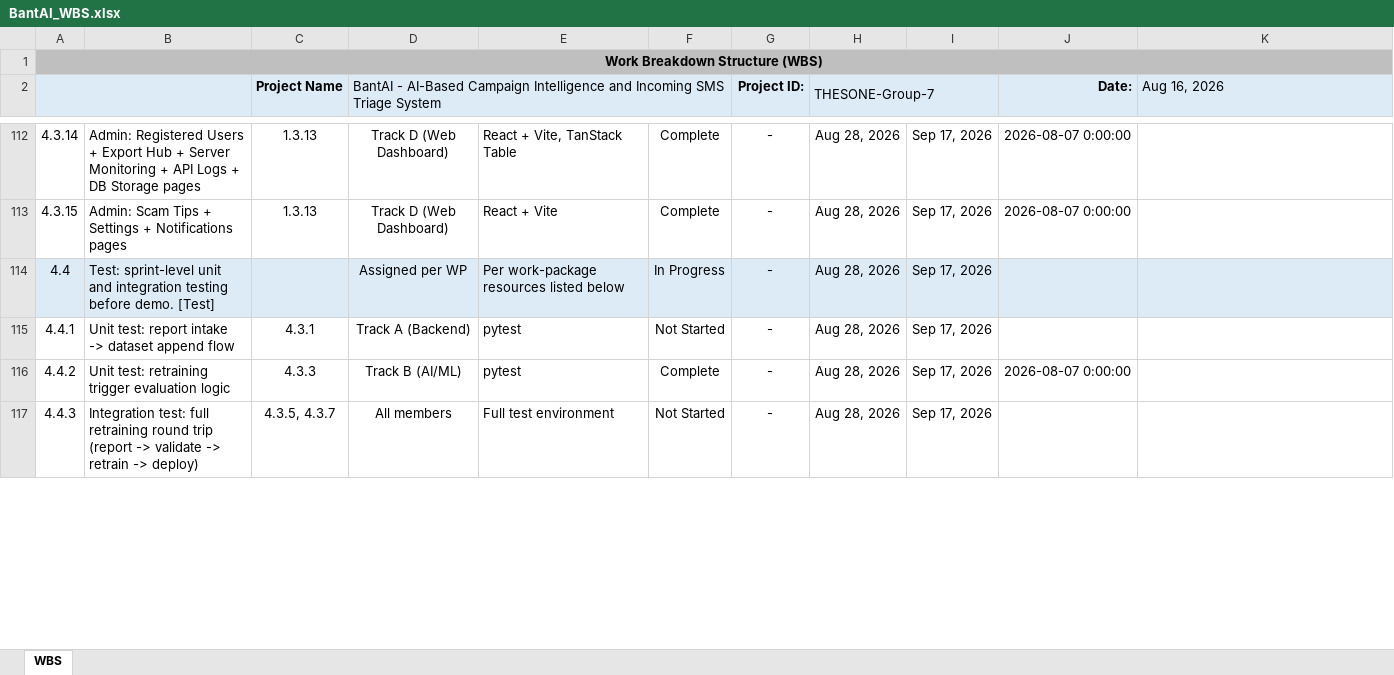
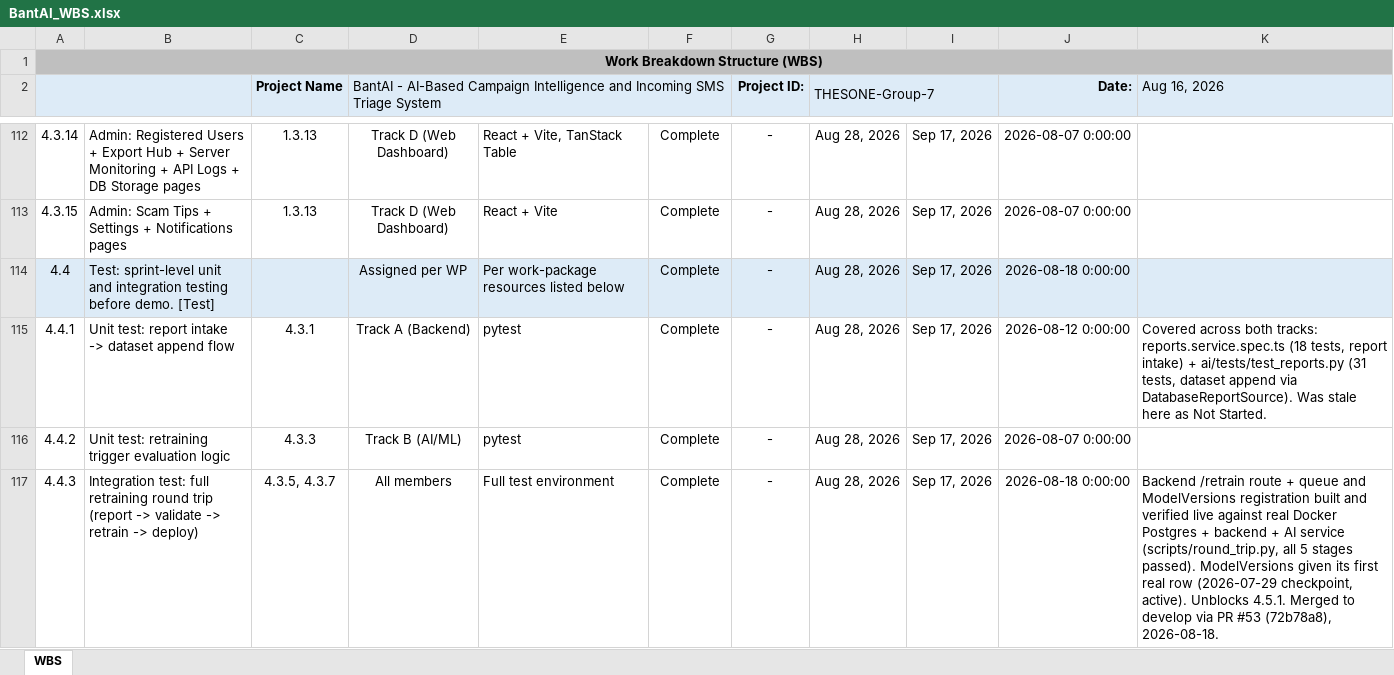
Before and after one commit to gncrlatienza-eng/bantAI, an Excel workbook: docs/development/BantAI_WBS.xlsx, sheet WBS, drawn as a sheet; only a part is shown, gaps mark what is left out; values as stored, in another font and other column widths than the file's, no borders; the diff covers the shown part only; the diff names each change by its address in the sheet, - before the commit and + after, or states it on an @@ line.

Commit message:
docs: close Sprint 4, sync WBS/DEV_LOG trackers, fix stale xlsx entries

```diff
--- a/docs/development/BantAI_WBS.xlsx (sheet WBS)
+++ b/docs/development/BantAI_WBS.xlsx (sheet WBS)
-F114: In Progress
+F114: Complete
-J114 (Date:): (empty)
+J114 (Date:): 2026-08-18 0:00:00
-F115: Not Started
+F115: Complete
-J115 (Date:): (empty)
+J115 (Date:): 2026-08-12 0:00:00
-K115 (Aug 16, 2026): (empty)
+K115 (Aug 16, 2026): Covered across both tracks: reports.service.spec.ts (18 tests, report intake) + ai/tests/test_reports.py (31 tests, dataset append via DatabaseReportSource). Was stale here as Not Started.
-F117: Not Started
+F117: Complete
-J117 (Date:): (empty)
+J117 (Date:): 2026-08-18 0:00:00
-K117 (Aug 16, 2026): (empty)
+K117 (Aug 16, 2026): Backend /retrain route + queue and ModelVersions registration built and verified live against real Docker Postgres + backend + AI service (scripts/round_trip.py, all 5 stages passed). ModelVersions given its first real row (2026-07-29 checkpoint, active). Unblocks 4.5.1. Merged to develop via PR #53 (72b78a8), 2026-08-18.
```
Also changed, not shown: 32 edited cells elsewhere in this sheet, docs/development/BantAI_Sprint_Schedule.xlsx, 2 other files.
